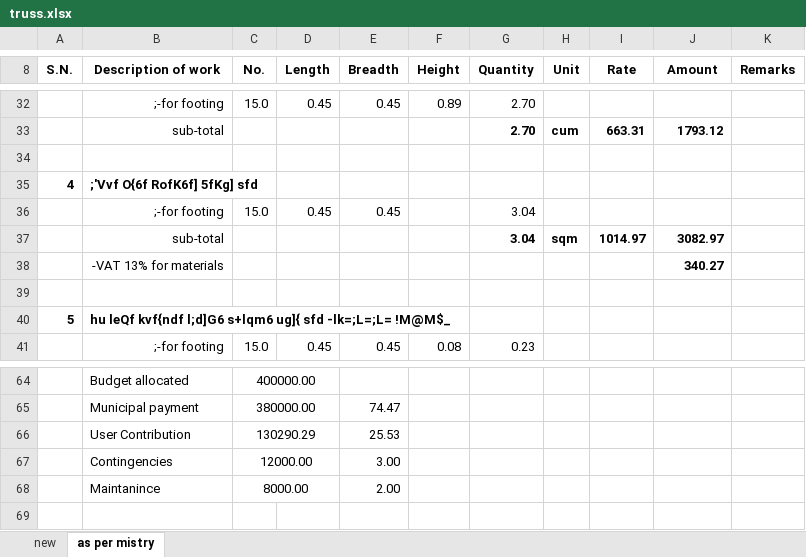
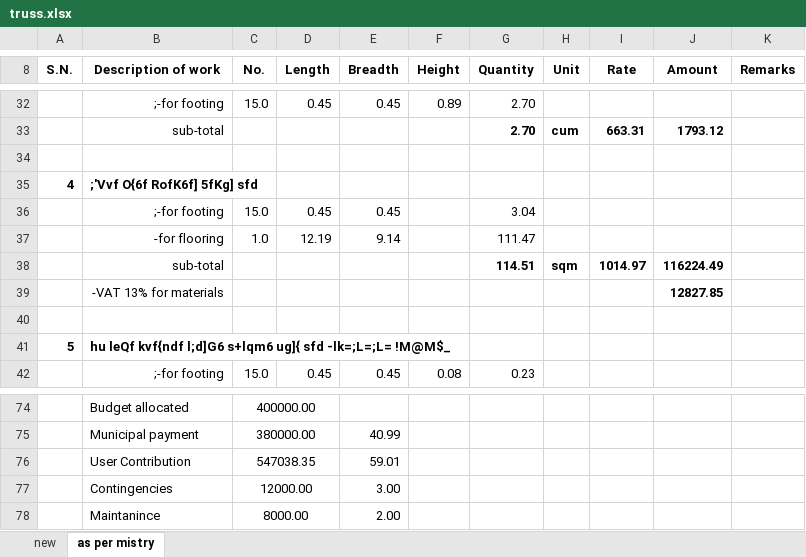
Before and after one commit to suwalcrystal/ofc, an Excel workbook: ofc/estimates/kurthali truss/truss.xlsx, sheet as per mistry, drawn as a sheet; only a part is shown, gaps mark what is left out; values as stored, in another font and other column widths than the file's, no borders; addresses are those after the commit; the diff covers the shown part only; the diff names each change by its address in the sheet, - before the commit and + after, or states it on an @@ line.

```diff
--- a/ofc/estimates/kurthali truss/truss.xlsx (sheet as per mistry)
+++ b/ofc/estimates/kurthali truss/truss.xlsx (sheet as per mistry)
+row 37:  | -for flooring | 1.0 | 12.19 | 9.14 |  | 111.47
-G38 (Quantity): 3.04
+G38 (Quantity): 114.51
-J38 (Amount): 3082.97
+J38 (Amount): 116224.49
-J39 (Amount): 340.27
+J39 (Amount): 12827.85
-E75 (Breadth): 74.47
+E75 (Breadth): 40.99
-C76 (No.): 130290.29
+C76 (No.): 547038.35
-E76 (Breadth): 25.53
+E76 (Breadth): 59.01
```
Also changed, not shown: 9 added rows, 10 edited cells and row numbers in column A elsewhere in this sheet, formulas that keep their value, ofc/estimates/Finalized valuations/kalimasta mandir/milan sir.xlsx, ofc/estimates/khulaltaar dhikurepaati/khulaltaar dhikurepaati .xlsx, 9 other files.
